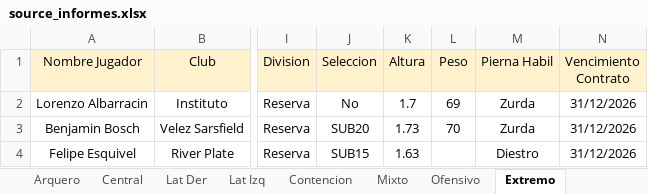
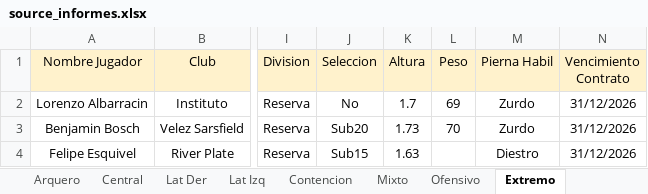
Before and after one commit to ipastore/scouting, an Excel workbook: data/source_informes.xlsx, sheet Extremo, drawn as a sheet; only a part is shown, gaps mark what is left out; values as stored, in another font and other column widths than the file's, no borders; the diff names each change by its address in the sheet, - before the commit and + after, or states it on an @@ line.

```diff
--- a/data/source_informes.xlsx (sheet Extremo)
+++ b/data/source_informes.xlsx (sheet Extremo)
-M2:M3 (Pierna Habil): Zurda
+M2:M3 (Pierna Habil): Zurdo
-J3 (Seleccion): SUB20
+J3 (Seleccion): Sub20
-J4 (Seleccion): SUB15
+J4 (Seleccion): Sub15
```
Also changed, not shown: sheet Central, sheet Ofensivo, sheet Lat Izq, sheet Mixto.
